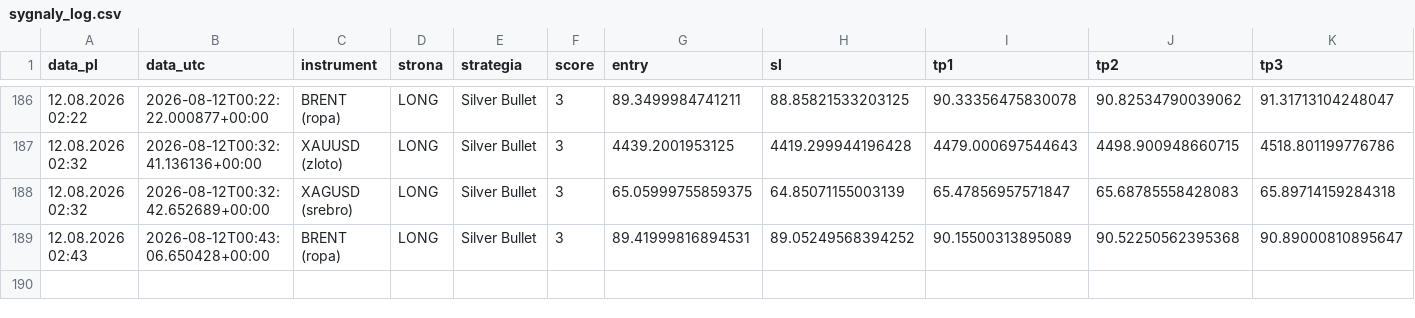
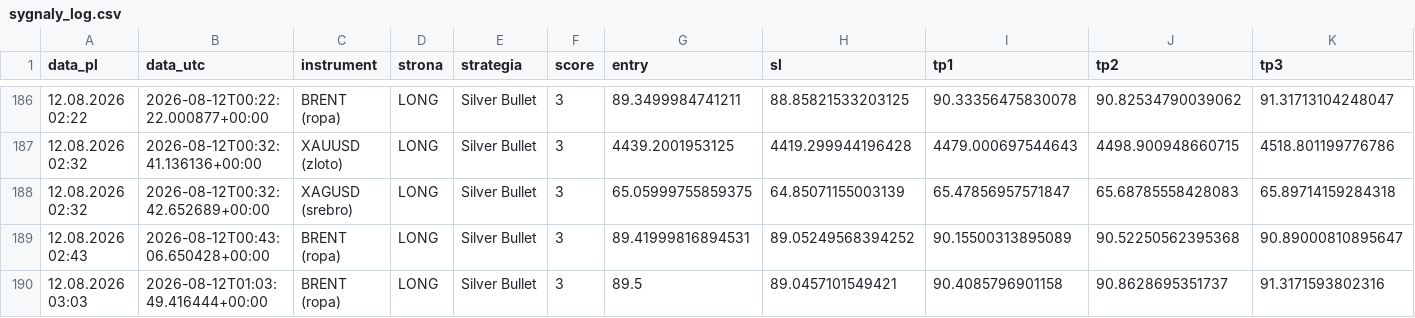
Before and after one commit to Aslaf2/sygna-y-bot, a CSV file: sygnaly_log.csv, drawn as a sheet; only a part is shown, gaps mark what is left out; rows hold the shown columns only; the diff names each change by its address in the sheet, - before the commit and + after, or states it on an @@ line.

```diff
--- a/sygnaly_log.csv
+++ b/sygnaly_log.csv
+row 190: 12.08.2026 03:03 | 2026-08-12T01:03:49.416444+00:00 | BRENT (ropa) | LONG | Silver Bullet | 3 | 89.5 | 89.0457101549421 | 90.4085796901158 | 90.8628695351737 | 91.3171593802316
```
Also changed, not shown: 4 other files.
